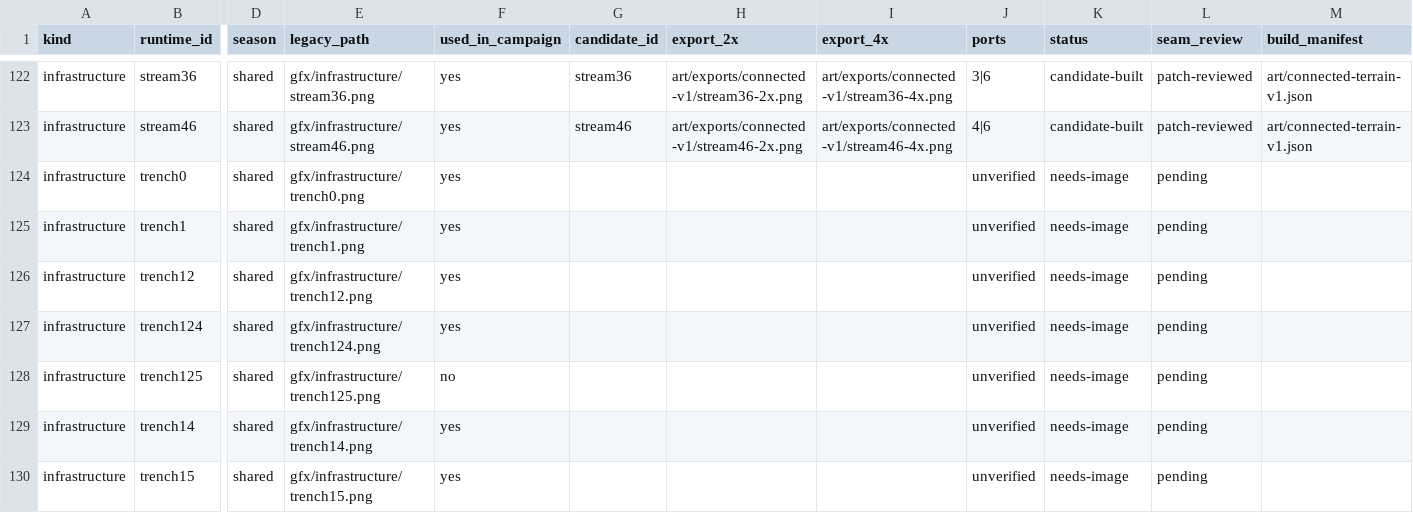
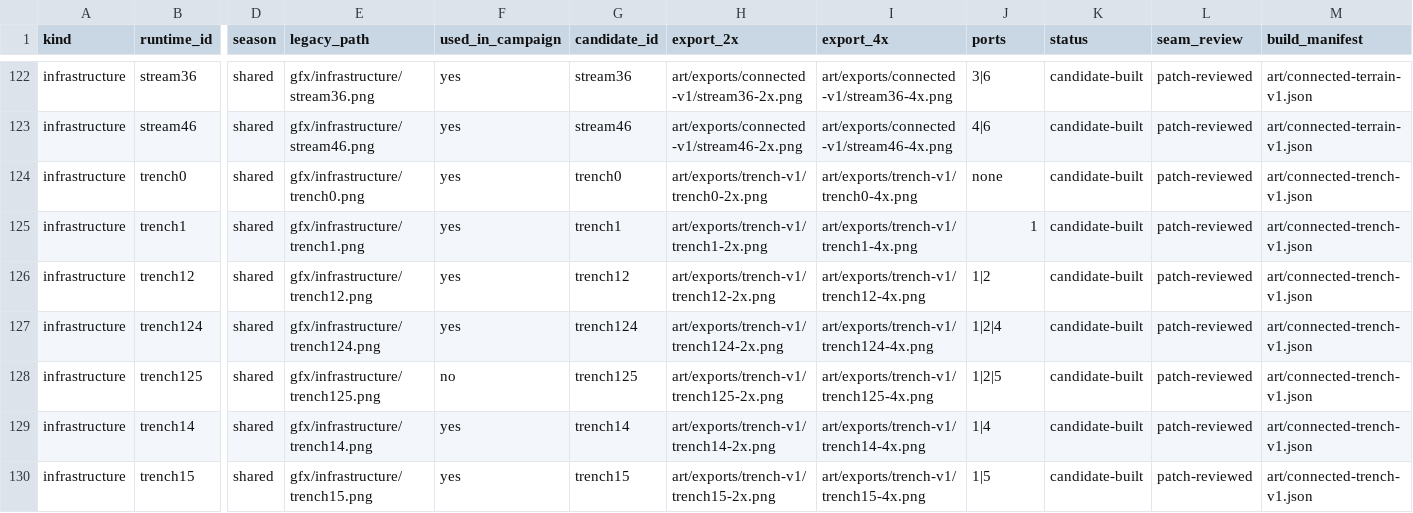
Before and after one commit to CWBudde/Historyline-1914-1918-remake, a CSV file: docs/art/runtime-tile-coverage.csv, drawn as a sheet; only a part is shown, gaps mark what is left out; the diff covers the shown part only; the diff names each change by its address in the sheet, - before the commit and + after, or states it on an @@ line.

```diff
--- a/docs/art/runtime-tile-coverage.csv
+++ b/docs/art/runtime-tile-coverage.csv
-G124 (candidate_id): (empty)
+G124 (candidate_id): trench0
-H124 (export_2x): (empty)
+H124 (export_2x): art/exports/trench-v1/trench0-2x.png
-I124 (export_4x): (empty)
+I124 (export_4x): art/exports/trench-v1/trench0-4x.png
-J124 (ports): unverified
+J124 (ports): none
-K124:K130 (status): needs-image
+K124:K130 (status): candidate-built
-L124:L130 (seam_review): pending
+L124:L130 (seam_review): patch-reviewed
-M124:M130 (build_manifest): (empty)
+M124:M130 (build_manifest): art/connected-trench-v1.json
-G125 (candidate_id): (empty)
+G125 (candidate_id): trench1
-H125 (export_2x): (empty)
+H125 (export_2x): art/exports/trench-v1/trench1-2x.png
-I125 (export_4x): (empty)
+I125 (export_4x): art/exports/trench-v1/trench1-4x.png
-J125 (ports): unverified
+J125 (ports): 1
-G126 (candidate_id): (empty)
+G126 (candidate_id): trench12
-H126 (export_2x): (empty)
+H126 (export_2x): art/exports/trench-v1/trench12-2x.png
-I126 (export_4x): (empty)
+I126 (export_4x): art/exports/trench-v1/trench12-4x.png
-J126 (ports): unverified
+J126 (ports): 1|2
-G127 (candidate_id): (empty)
+G127 (candidate_id): trench124
-H127 (export_2x): (empty)
+H127 (export_2x): art/exports/trench-v1/trench124-2x.png
-I127 (export_4x): (empty)
+I127 (export_4x): art/exports/trench-v1/trench124-4x.png
-J127 (ports): unverified
+J127 (ports): 1|2|4
-G128 (candidate_id): (empty)
+G128 (candidate_id): trench125
-H128 (export_2x): (empty)
+H128 (export_2x): art/exports/trench-v1/trench125-2x.png
-I128 (export_4x): (empty)
+I128 (export_4x): art/exports/trench-v1/trench125-4x.png
-J128 (ports): unverified
+J128 (ports): 1|2|5
-G129 (candidate_id): (empty)
+G129 (candidate_id): trench14
-H129 (export_2x): (empty)
+H129 (export_2x): art/exports/trench-v1/trench14-2x.png
-I129 (export_4x): (empty)
+I129 (export_4x): art/exports/trench-v1/trench14-4x.png
-J129 (ports): unverified
+J129 (ports): 1|4
-G130 (candidate_id): (empty)
+G130 (candidate_id): trench15
-H130 (export_2x): (empty)
+H130 (export_2x): art/exports/trench-v1/trench15-2x.png
-I130 (export_4x): (empty)
+I130 (export_4x): art/exports/trench-v1/trench15-4x.png
-J130 (ports): unverified
+J130 (ports): 1|5
```
Also changed, not shown: 35 edited cells elsewhere in this file, 57 other files.
